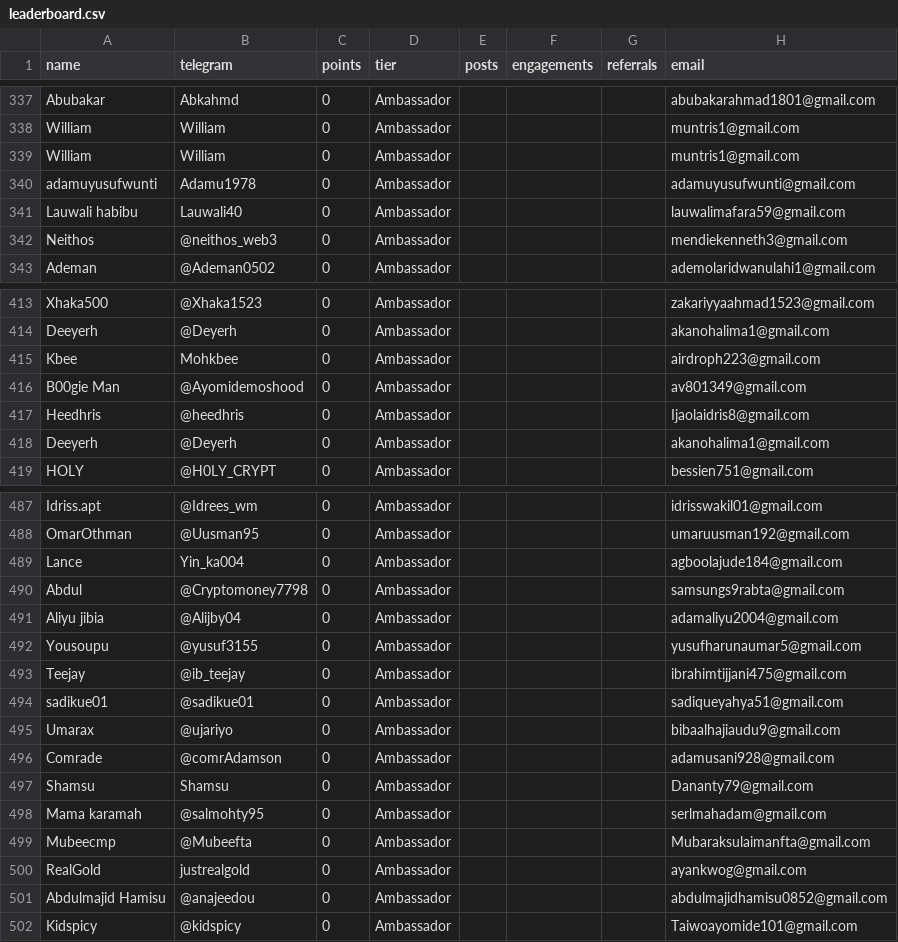
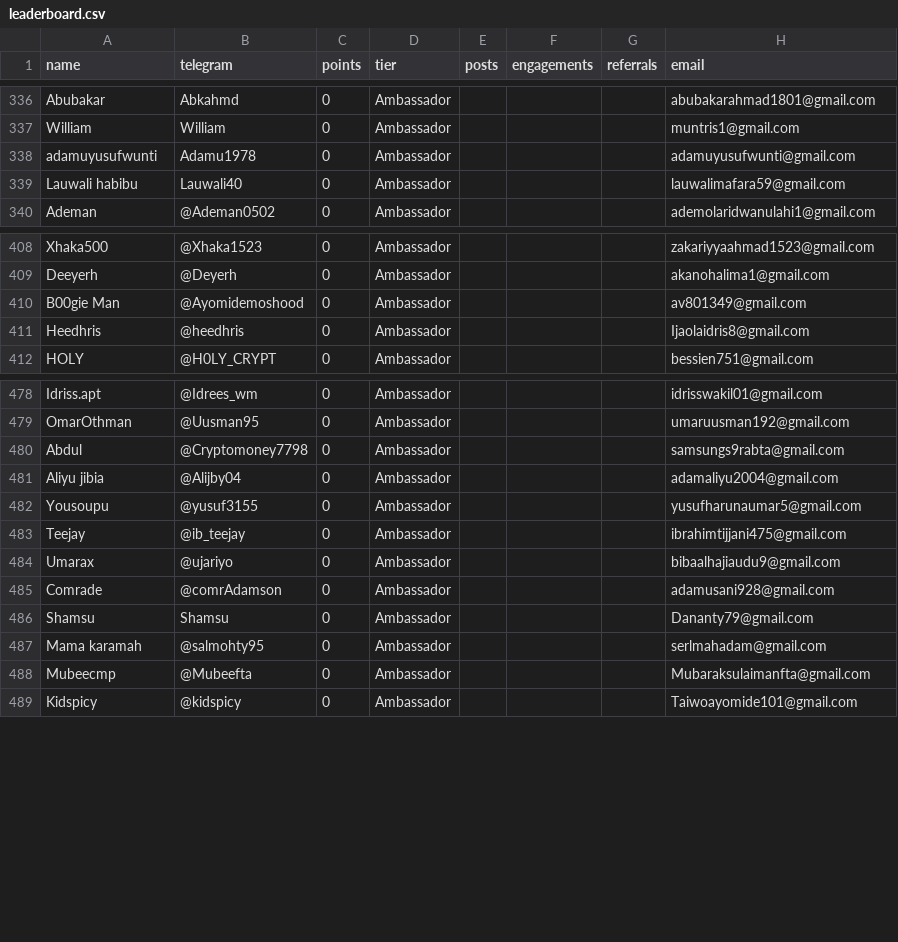
Before and after one commit to devel0x/electronero, a CSV file: ambassadors/fastapi-ambassador-leaderboard/data/leaderboard.csv, drawn as a sheet; only a part is shown, gaps mark what is left out; the diff covers the shown part only.

Commit message:
checkpoint

```diff
--- a/ambassadors/fastapi-ambassador-leaderboard/data/leaderboard.csv
+++ b/ambassadors/fastapi-ambassador-leaderboard/data/leaderboard.csv
@@ -338,6 +337,4 @@ Abubakar,Abkahmd,0,Ambassador,,,,abubakarahmad1801@gmail.com
 William,William,0,Ambassador,,,,muntris1@gmail.com
-William,William,0,Ambassador,,,,muntris1@gmail.com
 adamuyusufwunti,Adamu1978,0,Ambassador,,,,adamuyusufwunti@gmail.com
 Lauwali habibu,Lauwali40,0,Ambassador,,,,lauwalimafara59@gmail.com
-Neithos,@neithos_web3,0,Ambassador,,,,mendiekenneth3@gmail.com
 Ademan,@Ademan0502,0,Ambassador,,,,ademolaridwanulahi1@gmail.com
@@ -414,6 +409,4 @@ Xhaka500,@Xhaka1523,0,Ambassador,,,,zakariyyaahmad1523@gmail.com
 Deeyerh,@Deyerh,0,Ambassador,,,,akanohalima1@gmail.com
-Kbee,Mohkbee,0,Ambassador,,,,airdroph223@gmail.com
 B00gie Man,@Ayomidemoshood,0,Ambassador,,,,av801349@gmail.com
 Heedhris,@heedhris,0,Ambassador,,,,Ijaolaidris8@gmail.com
-Deeyerh,@Deyerh,0,Ambassador,,,,akanohalima1@gmail.com
 HOLY,@H0LY_CRYPT,0,Ambassador,,,,bessien751@gmail.com
@@ -488,3 +479,2 @@ Idriss.apt,@Idrees_wm,0,Ambassador,,,,idrisswakil01@gmail.com
 OmarOthman,@Uusman95,0,Ambassador,,,,umaruusman192@gmail.com
-Lance,Yin_ka004,0,Ambassador,,,,agboolajude184@gmail.com
 Abdul,@Cryptomoney7798,0,Ambassador,,,,samsungs9rabta@gmail.com
@@ -493,3 +483,2 @@ Yousoupu,@yusuf3155,0,Ambassador,,,,yusufharunaumar5@gmail.com
 Teejay,@ib_teejay,0,Ambassador,,,,ibrahimtijjani475@gmail.com
-sadikue01,@sadikue01,0,Ambassador,,,,sadiqueyahya51@gmail.com
 Umarax,@ujariyo,0,Ambassador,,,,bibaalhajiaudu9@gmail.com
@@ -499,4 +488,2 @@ Mama karamah,@salmohty95,0,Ambassador,,,,serlmahadam@gmail.com
 Mubeecmp,@Mubeefta,0,Ambassador,,,,Mubaraksulaimanfta@gmail.com
-RealGold,justrealgold,0,Ambassador,,,,ayankwog@gmail.com
-Abdulmajid Hamisu,@anajeedou,0,Ambassador,,,,abdulmajidhamisu0852@gmail.com
 Kidspicy,@kidspicy,0,Ambassador,,,,Taiwoayomide101@gmail.com
```
Also changed, not shown: 12 removed rows elsewhere in this file.
